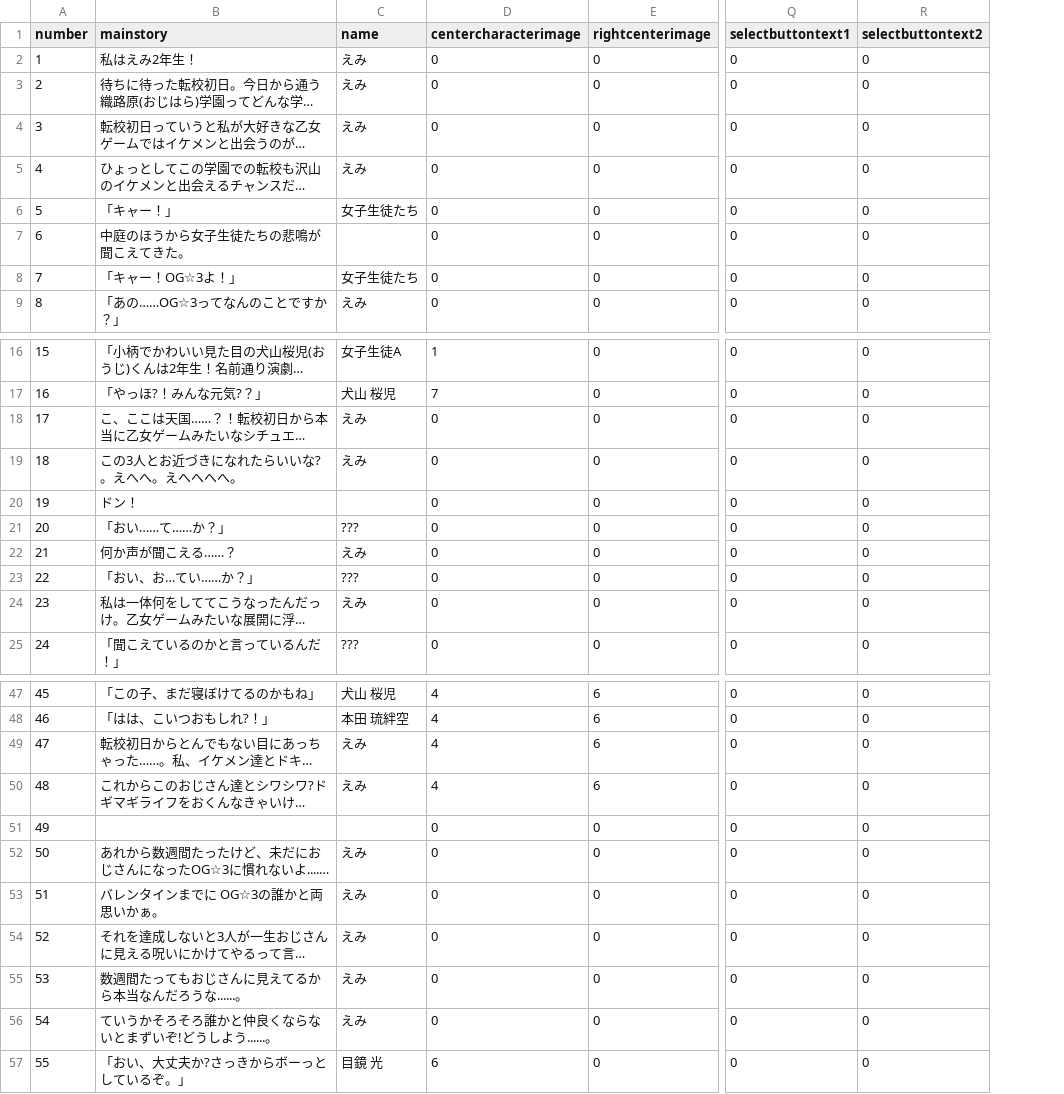
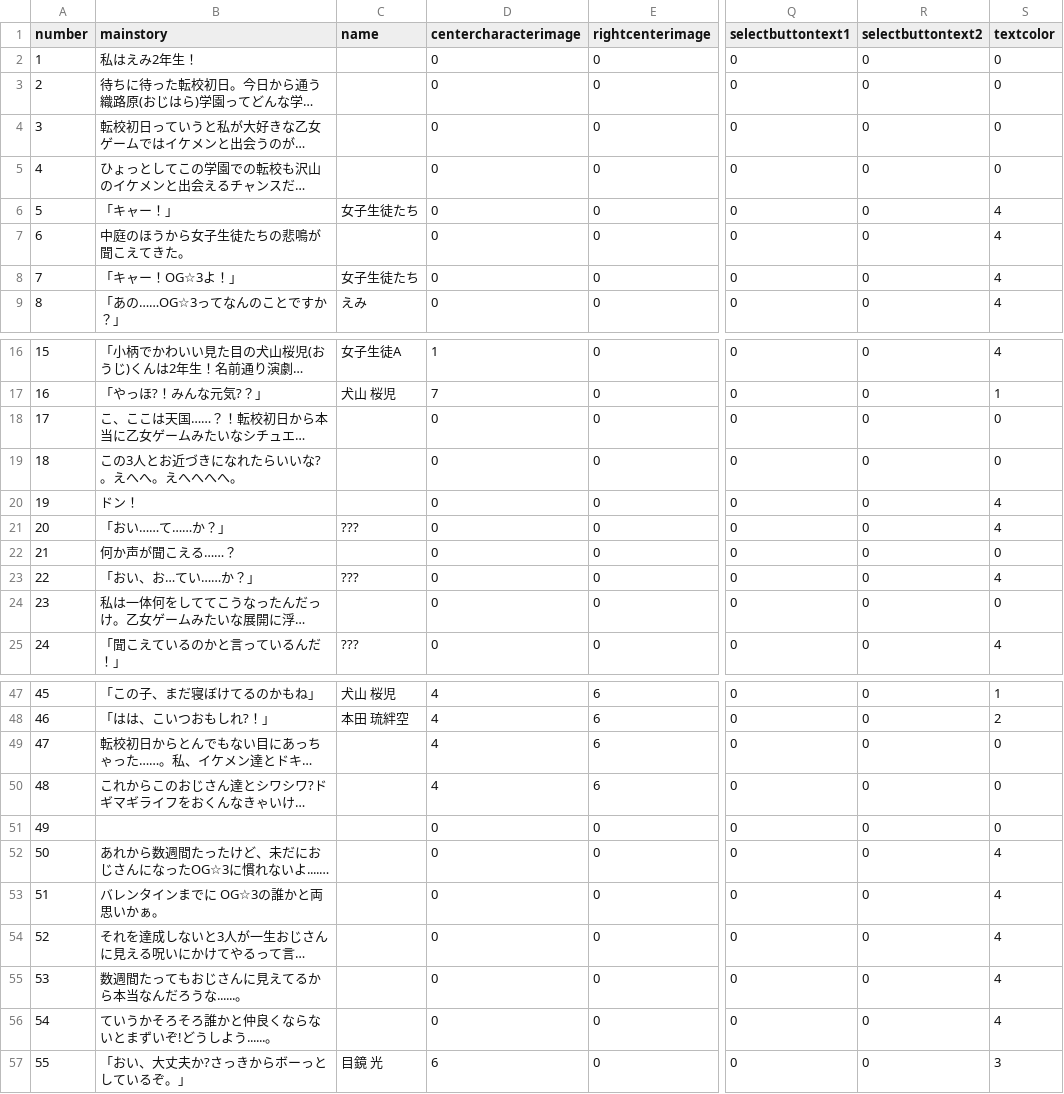
Before and after one commit to medai147/OG-3, a CSV file: OG3/Assets/Scripts/og.csv, drawn as a sheet; only a part is shown, gaps mark what is left out; long unchanged cells end in …; the diff covers the shown part only; the diff names each change by its address in the sheet, - before the commit and + after, or states it on an @@ line.

```diff
--- a/OG3/Assets/Scripts/og.csv
+++ b/OG3/Assets/Scripts/og.csv
+column S (textcolor), rows 2-9: 0 | 0 | 0 | 0 | 4 | 4 | 4 | 4; rows 16-25: 4 | 1 | 0 | 0 | 4 | 4 | 0 | 4 | 0 | 4; rows 47-57: 1 | 2 | 0 | 0 | 0 | 4 | 4 | 4 | 4 | 4 | 3
-C2:C5 (name): えみ
+C2:C5 (name): (empty)
-C18:C19 (name): えみ
+C18:C19 (name): (empty)
-C22 (name): えみ
+C22 (name): (empty)
-C24 (name): えみ
+C24 (name): (empty)
-C49:C50 (name): えみ
+C49:C50 (name): (empty)
-C52:C56 (name): えみ
+C52:C56 (name): (empty)
```
Also changed, not shown: 7 edited cells elsewhere in this file, 10 other files.
